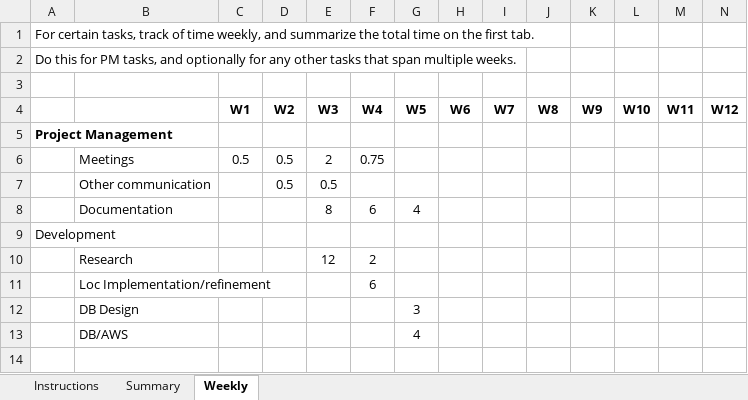
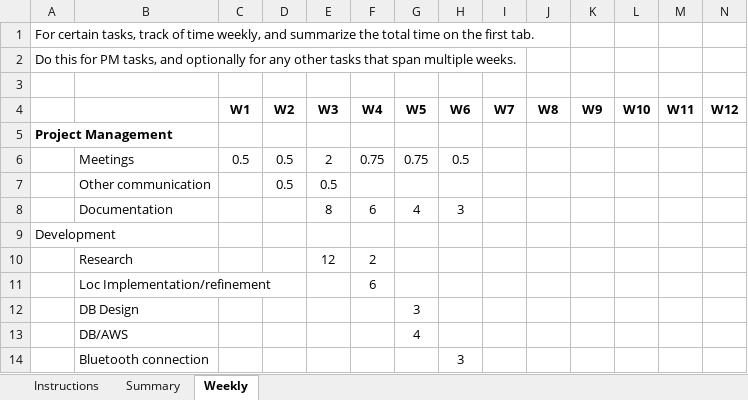
Before and after one commit to HarmanM/SuperPoints, an Excel workbook: Estimates and Actuals.xlsx, sheet Weekly, drawn as a sheet; values as stored, in another font and other column widths than the file's, no borders; the diff names each change by its address in the sheet, - before the commit and + after, or states it on an @@ line.

```diff
--- a/Estimates and Actuals.xlsx (sheet Weekly)
+++ b/Estimates and Actuals.xlsx (sheet Weekly)
-G6 (W5): (empty)
+G6 (W5): 0.75
-H6 (W6): (empty)
+H6 (W6): 0.5
-H8 (W6): (empty)
+H8 (W6): 3
+row 14:  | Bluetooth connection |  |  |  |  |  | 3
```
Also changed, not shown: sheet Summary, 1 other file.
